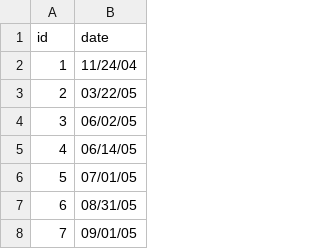
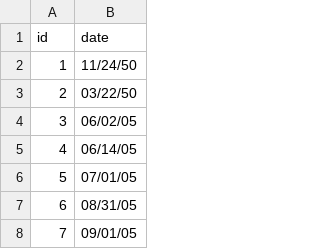
Before and after one commit to russellstrauss/microplastics, a CSV file: assets/js/data/circles.csv, drawn as a sheet; only a part is shown.

```diff
--- a/assets/js/data/circles.csv
+++ b/assets/js/data/circles.csv
@@ -1,4 +1,4 @@
 id,date
-1,11/24/04
-2,03/22/05
+1,11/24/50
+2,03/22/50
 3,06/02/05
```
Also changed, not shown: 8 other files.
